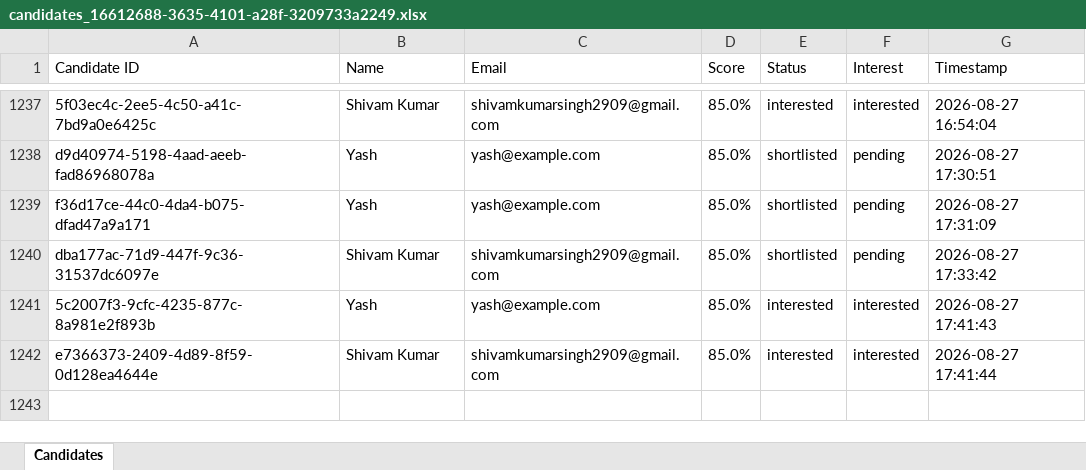
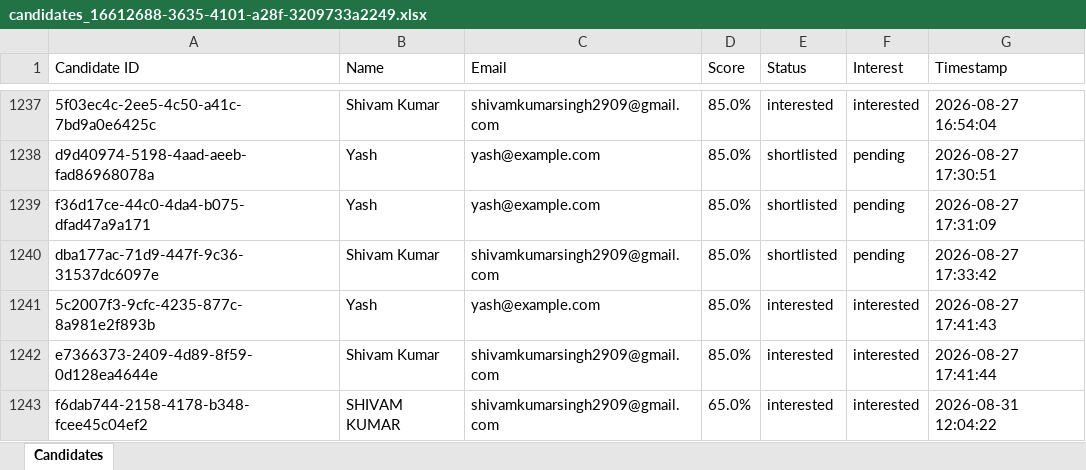
Before and after one commit to Shivam20022024/Hirenomous, an Excel workbook: backend/candidates_16612688-3635-4101-a28f-3209733a2249.xlsx, sheet Candidates, drawn as a sheet; only a part is shown, gaps mark what is left out; values as stored, in another font and other column widths than the file's, no borders; the diff names each change by its address in the sheet, - before the commit and + after, or states it on an @@ line.

```diff
--- a/backend/candidates_16612688-3635-4101-a28f-3209733a2249.xlsx (sheet Candidates)
+++ b/backend/candidates_16612688-3635-4101-a28f-3209733a2249.xlsx (sheet Candidates)
+row 1243: f6dab744-2158-4178-b348-fcee45c04ef2 | SHIVAM KUMAR | shivamkumarsingh2909@gmail.com | 65.0% | interested | interested | 2026-08-31 12:04:22
```
Also changed, not shown: backend/candidate_call_results_16612688-3635-4101-a28f-3209733a2249.xlsx, 1 other file.
